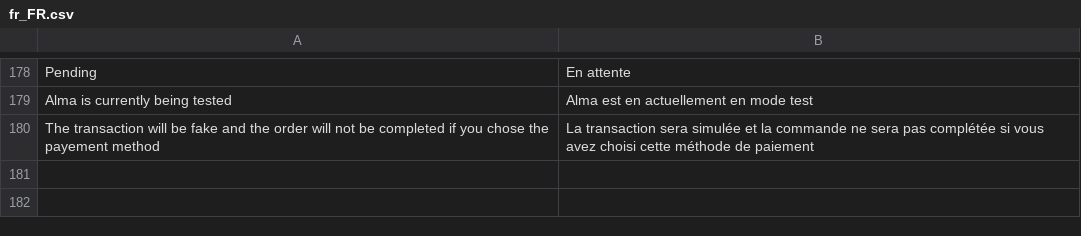
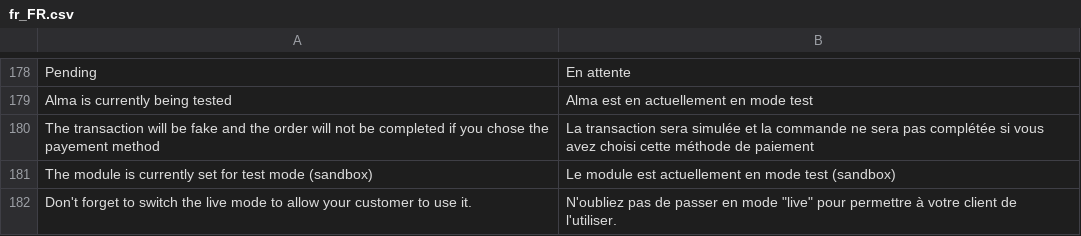
Before and after one commit to alma/alma-monthlypayments-magento2, a CSV file: i18n/fr_FR.csv, drawn as a sheet; only a part is shown, gaps mark what is left out.

```diff
--- a/i18n/fr_FR.csv
+++ b/i18n/fr_FR.csv
@@ -180 +180,3 @@
 "The transaction will be fake and the order will not be completed if you chose the payement method","La transaction sera simulée et la commande ne sera pas complétée si vous avez choisi cette méthode de paiement"
+"The module is currently set for test mode (sandbox)","Le module est actuellement en mode test (sandbox)"
+"Don't forget to switch the live mode to allow your customer to use it.","N'oubliez pas de passer en mode ""live"" pour permettre à votre client de l'utiliser."
```
Also changed, not shown: i18n/de_DE.csv, i18n/it_IT.csv, 7 other files.
